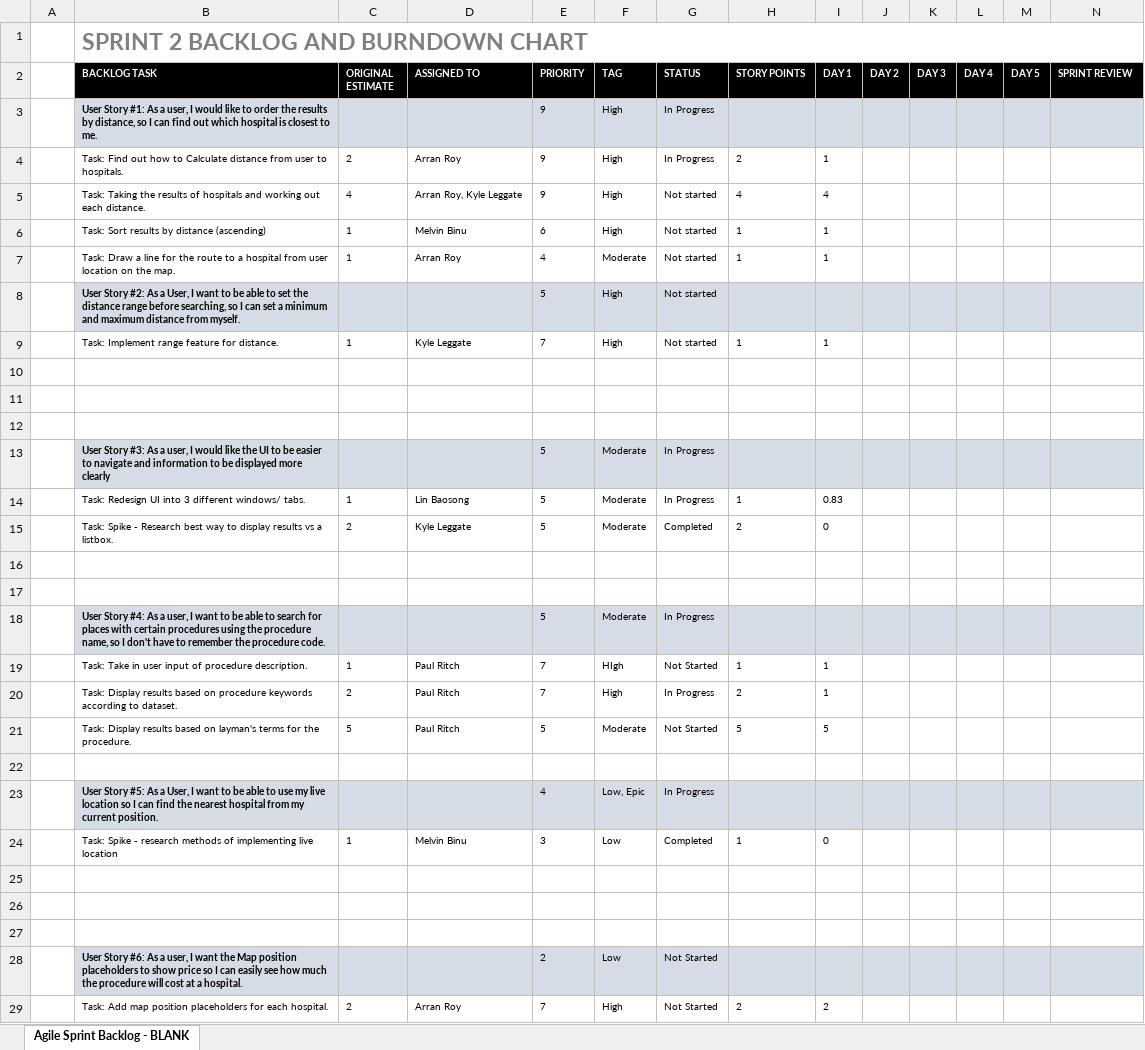
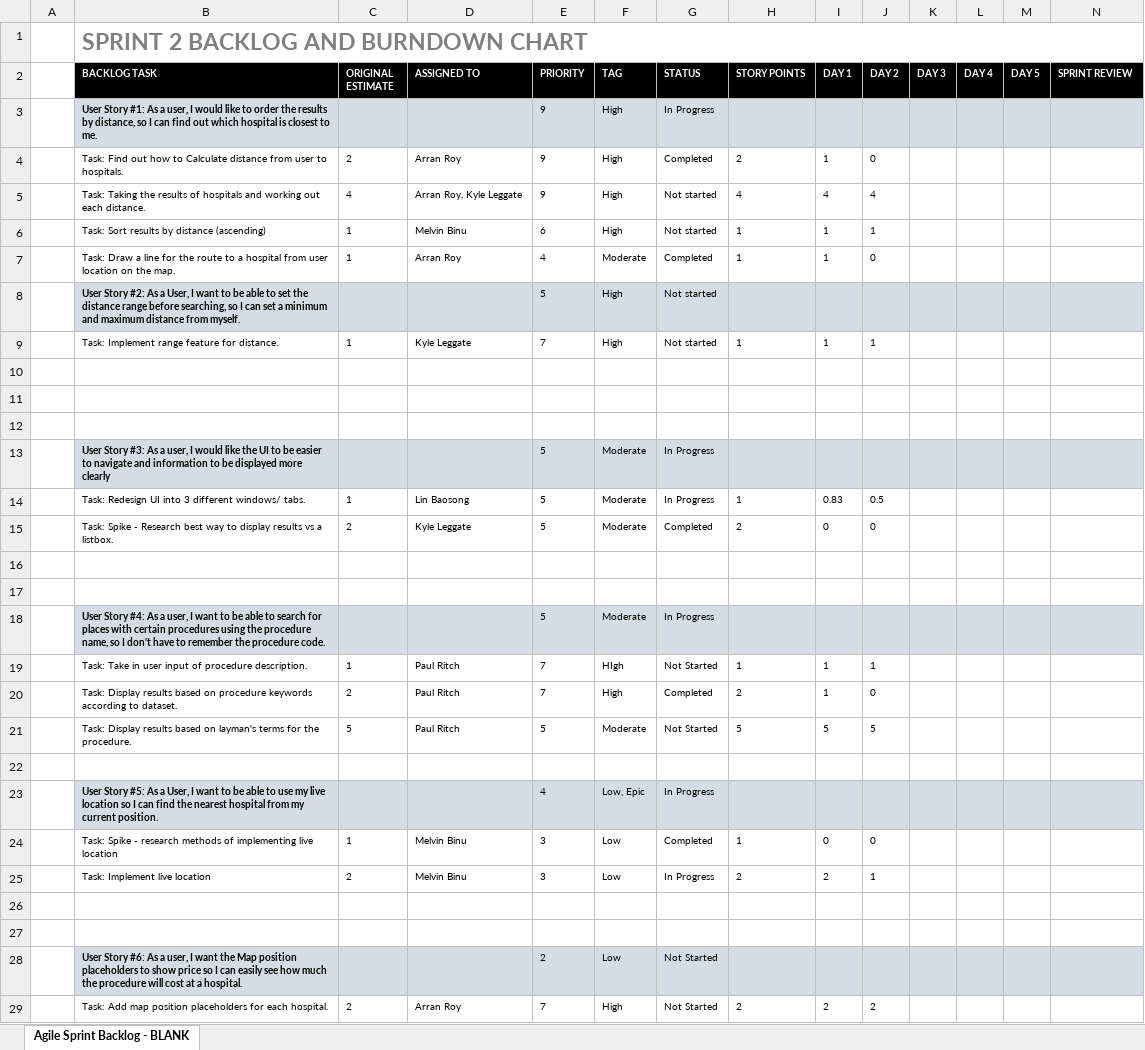
Before and after one commit to khanjason/ac31007Team11, an Excel workbook: Sprint 2/Sprint Backlog/Sprint 2 Backlog and Burndown Chart.xlsx, sheet Agile Sprint Backlog - BLANK, drawn as a sheet; only a part is shown; values as stored, in another font and other column widths than the file's, no borders; charts and pictures not drawn; the diff covers the shown part only; the diff names each change by its address in the sheet, - before the commit and + after, or states it on an @@ line.

Commit message:
Day 2
Reference: https://www.smartsheet.com/agile-project-management-excel-templates

```diff
--- a/Sprint 2/Sprint Backlog/Sprint 2 Backlog and Burndown Chart.xlsx (sheet Agile Sprint Backlog - BLANK)
+++ b/Sprint 2/Sprint Backlog/Sprint 2 Backlog and Burndown Chart.xlsx (sheet Agile Sprint Backlog - BLANK)
-G4 (STATUS): In Progress
+G4 (STATUS): Completed
-J4 (DAY 2): (empty)
+J4 (DAY 2): 0
-J5 (DAY 2): (empty)
+J5 (DAY 2): 4
-J6 (DAY 2): (empty)
+J6 (DAY 2): 1
-G7 (STATUS): Not started
+G7 (STATUS): Completed
-J7 (DAY 2): (empty)
+J7 (DAY 2): 0
-J9 (DAY 2): (empty)
+J9 (DAY 2): 1
-J14 (DAY 2): (empty)
+J14 (DAY 2): 0.5
-J15 (DAY 2): (empty)
+J15 (DAY 2): 0
-J19 (DAY 2): (empty)
+J19 (DAY 2): 1
-G20 (STATUS): In Progress
+G20 (STATUS): Completed
-J20 (DAY 2): (empty)
+J20 (DAY 2): 0
-J21 (DAY 2): (empty)
+J21 (DAY 2): 5
-J24 (DAY 2): (empty)
+J24 (DAY 2): 0
-row 25: (empty)
+row 25:  | Task: Implement live location | 2 | Melvin Binu | 3 | Low | In Progress | 2 | 2 | 1
-J29 (DAY 2): (empty)
+J29 (DAY 2): 2
```
Also changed, not shown: 1 added row, 1 removed row and 6 edited cells elsewhere in this sheet, charts or pictures.
